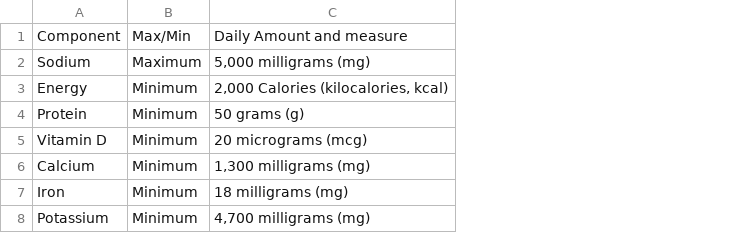
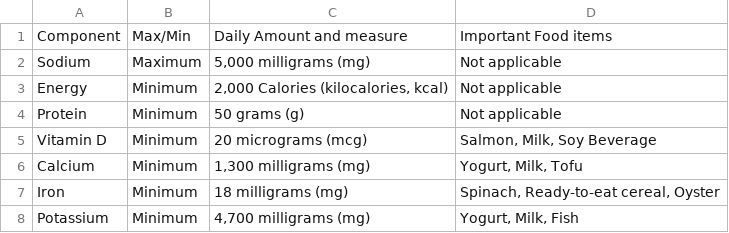
Before and after one commit to Hconsolo/MSDS460-Assignment_01_, a CSV file: Constraints_LP_Problem.csv, drawn as a sheet; the diff names each change by its address in the sheet, - before the commit and + after, or states it on an @@ line.

```diff
--- a/Constraints_LP_Problem.csv
+++ b/Constraints_LP_Problem.csv
+column D, rows 1-8: Important Food items | Not applicable | Not applicable | Not applicable | Salmon, Milk, Soy Beverage | Yogurt, Milk, Tofu | Spinach, Ready-to-eat cereal, Oyster | Yogurt, Milk, Fish
```
Also changed, not shown: 4 other files.
